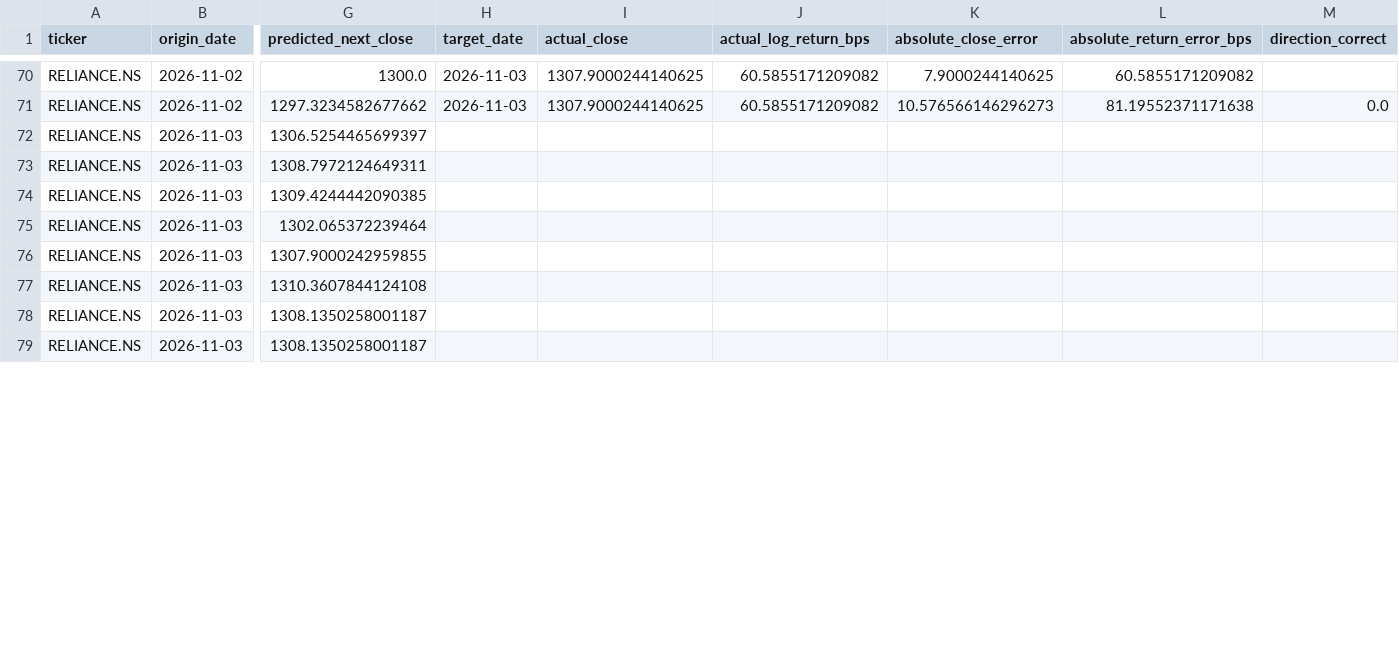
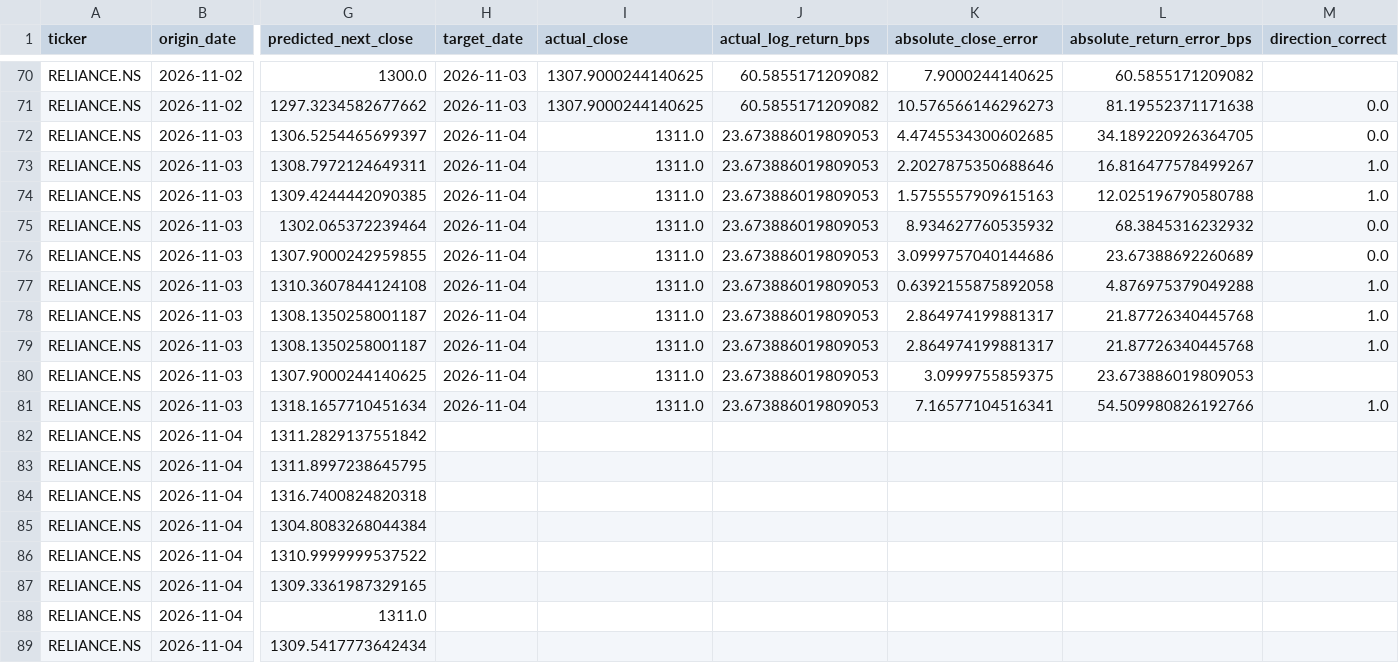
Before and after one commit to avgphoenixguy/stock-forecast-backtesting-lab, a CSV file: dashboard/data/daily_forecast_history_RELIANCE_NS.csv, drawn as a sheet; only a part is shown, gaps mark what is left out; rows hold the shown columns only; the diff covers the shown part only; the diff names each change by its address in the sheet, - before the commit and + after, or states it on an @@ line.

```diff
--- a/dashboard/data/daily_forecast_history_RELIANCE_NS.csv
+++ b/dashboard/data/daily_forecast_history_RELIANCE_NS.csv
-H72:H79 (target_date): (empty)
+H72:H79 (target_date): 2026-11-04
-I72:I79 (actual_close): (empty)
+I72:I79 (actual_close): 1311.0
-J72:J79 (actual_log_return_bps): (empty)
+J72:J79 (actual_log_return_bps): 23.673886019809053
-K72 (absolute_close_error): (empty)
+K72 (absolute_close_error): 4.4745534300602685
-L72 (absolute_return_error_bps): (empty)
+L72 (absolute_return_error_bps): 34.189220926364705
-M72 (direction_correct): (empty)
+M72 (direction_correct): 0.0
-K73 (absolute_close_error): (empty)
+K73 (absolute_close_error): 2.2027875350688646
-L73 (absolute_return_error_bps): (empty)
+L73 (absolute_return_error_bps): 16.816477578499267
-M73:M74 (direction_correct): (empty)
+M73:M74 (direction_correct): 1.0
-K74 (absolute_close_error): (empty)
+K74 (absolute_close_error): 1.5755557909615163
-L74 (absolute_return_error_bps): (empty)
+L74 (absolute_return_error_bps): 12.025196790580788
-K75 (absolute_close_error): (empty)
+K75 (absolute_close_error): 8.934627760535932
-L75 (absolute_return_error_bps): (empty)
+L75 (absolute_return_error_bps): 68.3845316232932
-M75:M76 (direction_correct): (empty)
+M75:M76 (direction_correct): 0.0
-K76 (absolute_close_error): (empty)
+K76 (absolute_close_error): 3.0999757040144686
-L76 (absolute_return_error_bps): (empty)
+L76 (absolute_return_error_bps): 23.67388692260689
-K77 (absolute_close_error): (empty)
+K77 (absolute_close_error): 0.6392155875892058
-L77 (absolute_return_error_bps): (empty)
+L77 (absolute_return_error_bps): 4.876975379049288
-M77:M79 (direction_correct): (empty)
+M77:M79 (direction_correct): 1.0
-K78:K79 (absolute_close_error): (empty)
+K78:K79 (absolute_close_error): 2.864974199881317
-L78:L79 (absolute_return_error_bps): (empty)
+L78:L79 (absolute_return_error_bps): 21.87726340445768
+row 80: RELIANCE.NS | 2026-11-03 | 1307.9000244140625 | 2026-11-04 | 1311.0 | 23.673886019809053 | 3.0999755859375 | 23.673886019809053
+row 81: RELIANCE.NS | 2026-11-03 | 1318.1657710451634 | 2026-11-04 | 1311.0 | 23.673886019809053 | 7.16577104516341 | 54.509980826192766 | 1.0
+row 82: RELIANCE.NS | 2026-11-04 | 1311.2829137551842
+row 83: RELIANCE.NS | 2026-11-04 | 1311.8997238645795
+row 84: RELIANCE.NS | 2026-11-04 | 1316.7400824820318
+row 85: RELIANCE.NS | 2026-11-04 | 1304.8083268044384
+row 86: RELIANCE.NS | 2026-11-04 | 1310.9999999537522
+row 87: RELIANCE.NS | 2026-11-04 | 1309.3361987329165
+row 88: RELIANCE.NS | 2026-11-04 | 1311.0
+row 89: RELIANCE.NS | 2026-11-04 | 1309.5417773642434
```
Also changed, not shown: 9 edited cells elsewhere in this file, dashboard/data/nifty500_universe.csv, dashboard/data/price_history_RELIANCE_NS.csv, 1 other file.
